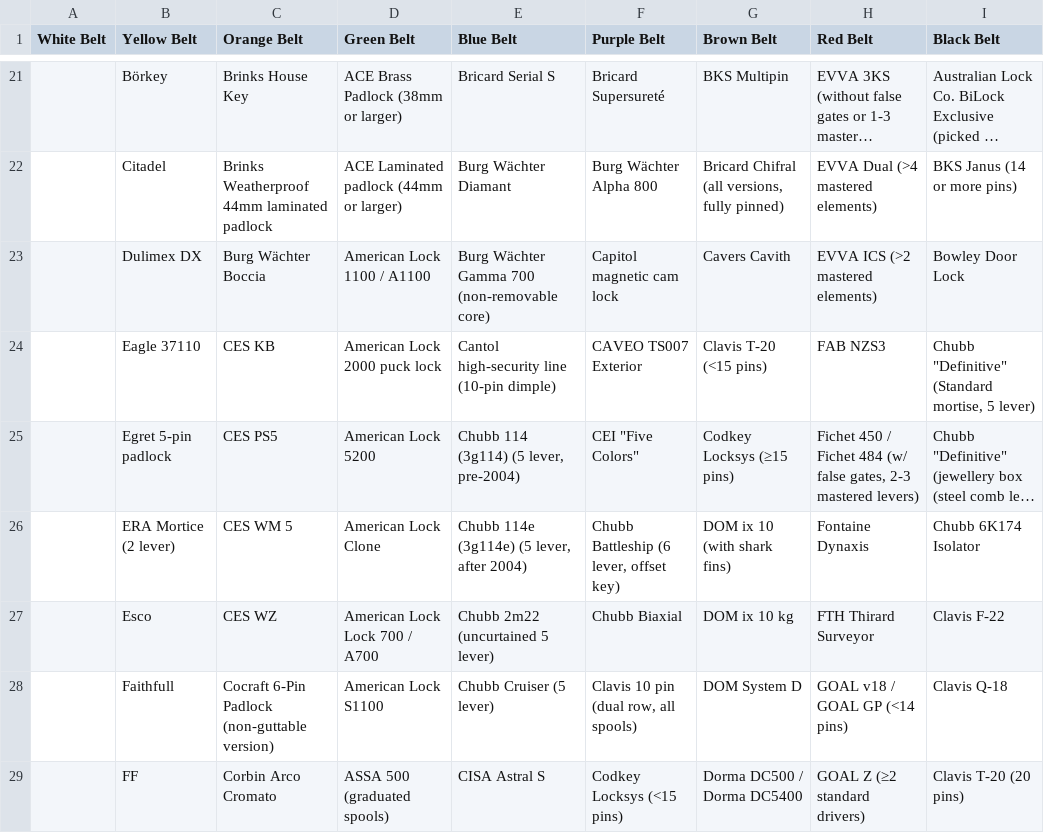
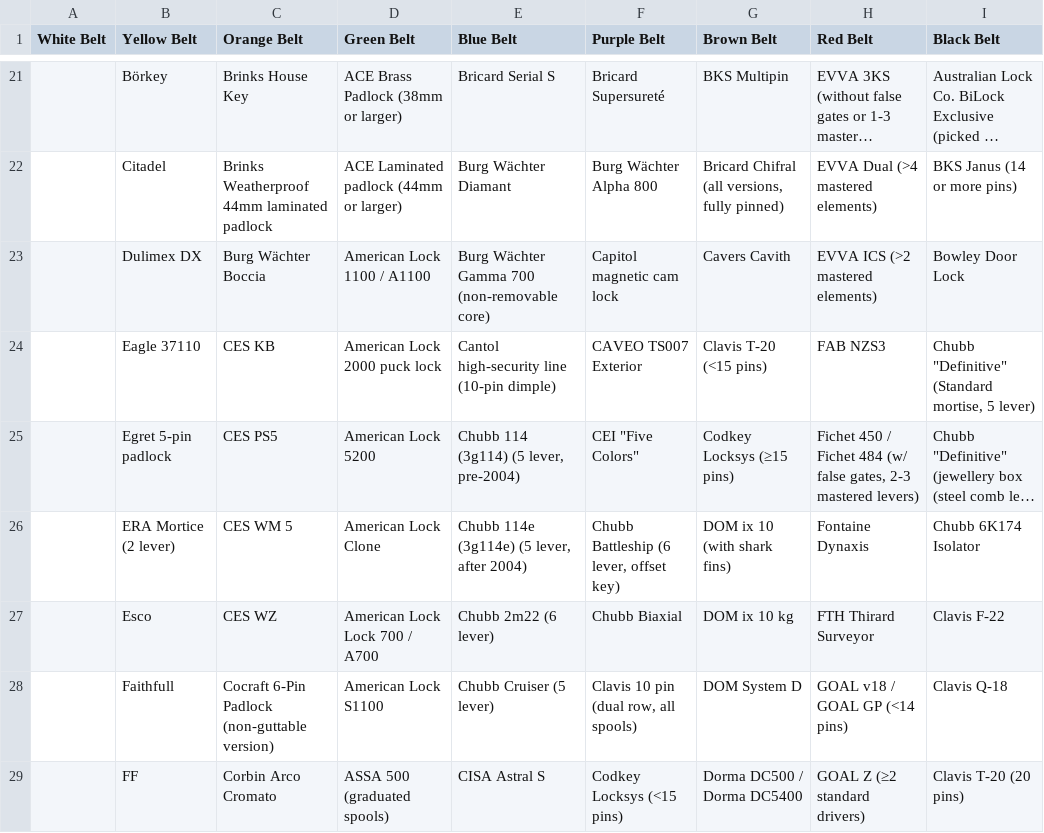
Before and after one commit to Lockpickers-United/lpu-belt-explorer, a CSV file: columnView.csv, drawn as a sheet; only a part is shown, gaps mark what is left out; long unchanged cells end in ….

```diff
--- a/columnView.csv
+++ b/columnView.csv
@@ -26,3 +26,3 @@
 ,"ERA Mortice (2 lever)","CES WM 5","American Lock Clone","Chubb 114e (3g114e) (5 lever, after 2004)","Chubb Battleship (6 lever, offset key)","DOM ix 10 (with shark fins)","Fontaine Dynaxis","Chubb 6K174 Isolator"
-,Esco,"CES WZ","American Lock Lock 700 / A700","Chubb 2m22 (uncurtained 5 lever)","Chubb Biaxial","DOM ix 10 kg","FTH Thirard Surveyor","Clavis F-22"
+,Esco,"CES WZ","American Lock Lock 700 / A700","Chubb 2m22 (6 lever)","Chubb Biaxial","DOM ix 10 kg","FTH Thirard Surveyor","Clavis F-22"
 ,Faithfull,"Cocraft 6-Pin Padlock (non-guttable version)","American Lock S1100","Chubb Cruiser (5 lever)","Clavis 10 pin (dual row, all spools)","DOM System D","GOAL v18 / GOAL GP (<14 pins)","Clavis Q-18"
```
Also changed, not shown: data.csv, media.csv, 11 other files.
